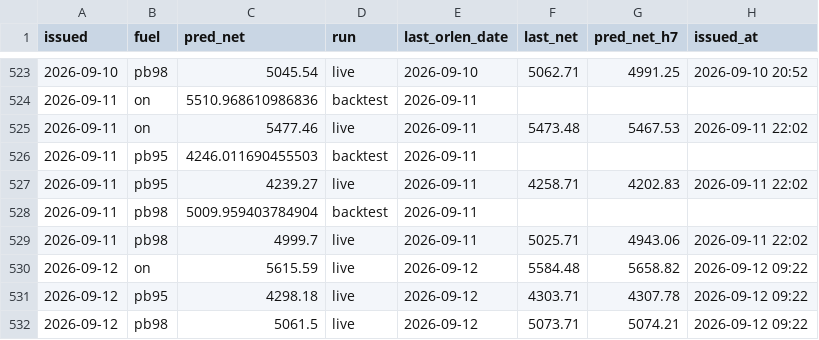
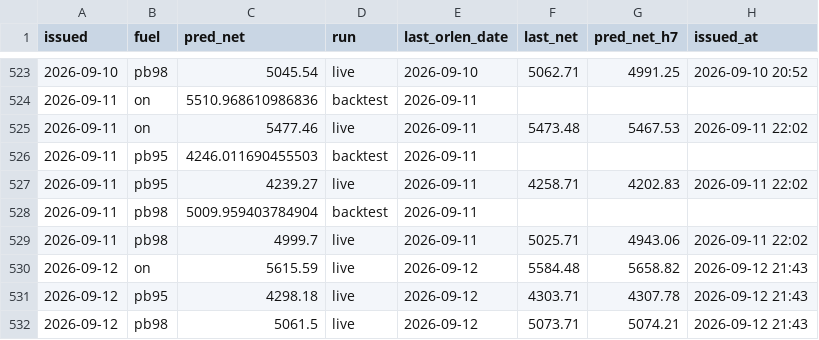
Before and after one commit to bartek-filipiuk/oil-predict, a CSV file: data/predictions.csv, drawn as a sheet; only a part is shown, gaps mark what is left out.

```diff
--- a/data/predictions.csv
+++ b/data/predictions.csv
@@ -529,4 +529,4 @@ issued,fuel,pred_net,run,last_orlen_date,last_net,pred_net_h7,issued_at
 2026-09-11,pb98,4999.7,live,2026-09-11,5025.71,4943.06,2026-09-11 22:02
-2026-09-12,on,5615.59,live,2026-09-12,5584.48,5658.82,2026-09-12 09:22
-2026-09-12,pb95,4298.18,live,2026-09-12,4303.71,4307.78,2026-09-12 09:22
-2026-09-12,pb98,5061.5,live,2026-09-12,5073.71,5074.21,2026-09-12 09:22
+2026-09-12,on,5615.59,live,2026-09-12,5584.48,5658.82,2026-09-12 21:43
+2026-09-12,pb95,4298.18,live,2026-09-12,4303.71,4307.78,2026-09-12 21:43
+2026-09-12,pb98,5061.5,live,2026-09-12,5073.71,5074.21,2026-09-12 21:43
```
Also changed, not shown: 2 other files.
